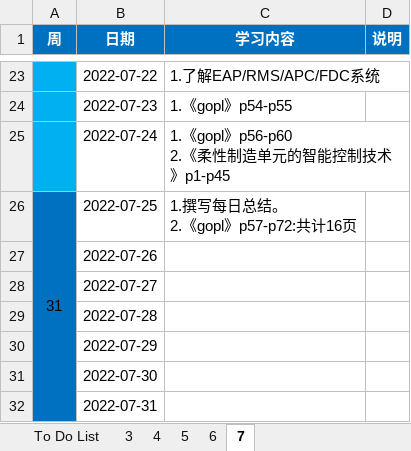
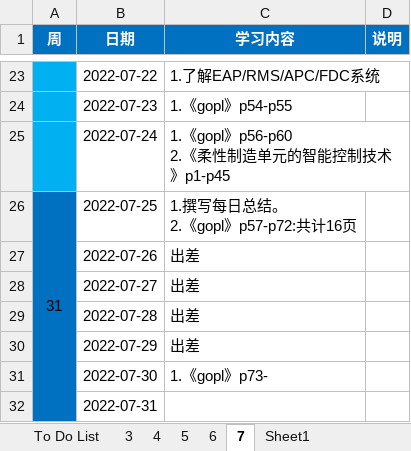
Before and after one commit to codists/learnings, an Excel workbook: 00.ledger.xlsx, sheet 7, drawn as a sheet; only a part is shown, gaps mark what is left out; values as stored, in another font and other column widths than the file's, no borders; the diff names each change by its address in the sheet, - before the commit and + after, or states it on an @@ line.

```diff
--- a/00.ledger.xlsx (sheet 7)
+++ b/00.ledger.xlsx (sheet 7)
+sheet tab: Sheet1
-C27:C30 (学习内容): (empty)
+C27:C30 (学习内容): 出差
-C31 (学习内容): (empty)
+C31 (学习内容): 1.《gopl》p73-
```
Also changed, not shown: 1 other file.
